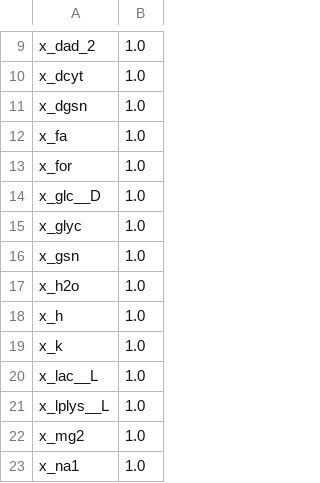
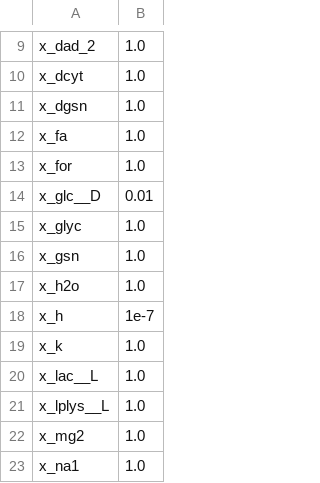
Before and after one commit to charlesrocabert/gbacpp, a CSV file: csv_models/MMSYN/conditions.csv, drawn as a sheet; only a part is shown, gaps mark what is left out.

```diff
--- a/csv_models/MMSYN/conditions.csv
+++ b/csv_models/MMSYN/conditions.csv
@@ -13,3 +13,3 @@ x_fa;1.0
 x_for;1.0
-x_glc__D;1.0
+x_glc__D;0.01
 x_glyc;1.0
@@ -17,3 +17,3 @@ x_gsn;1.0
 x_h2o;1.0
-x_h;1.0
+x_h;1e-7
 x_k;1.0
```
Also changed, not shown: 3 other files.
